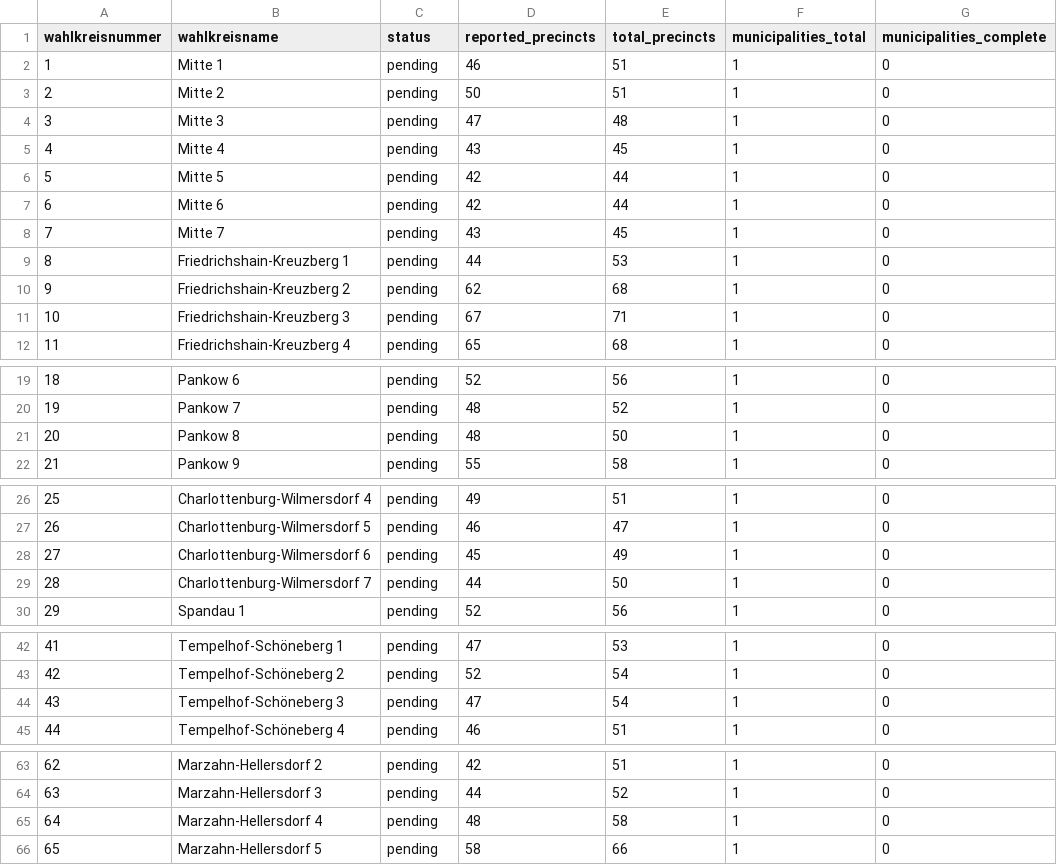
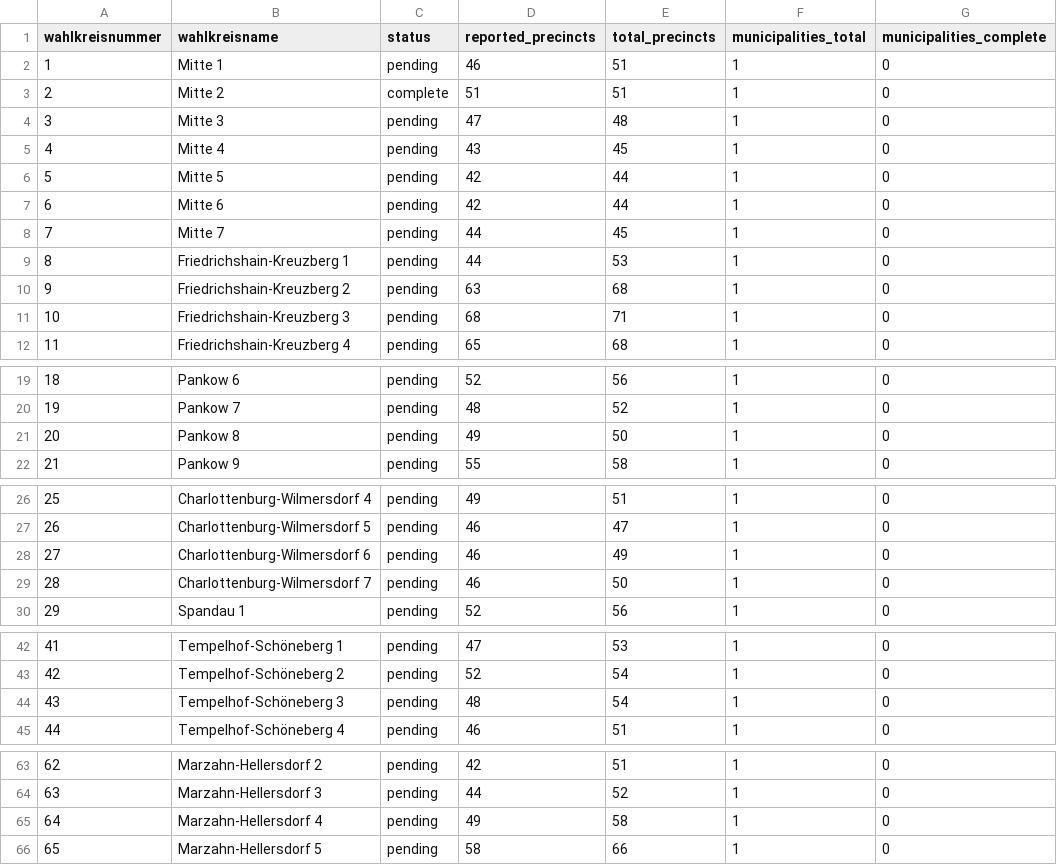
Before and after one commit to volzinnovation/wahl-monitor.de, a CSV file: data/2026-be/metadata/wahlkreis-status.csv, drawn as a sheet; only a part is shown, gaps mark what is left out; the diff names each change by its address in the sheet, - before the commit and + after, or states it on an @@ line.

```diff
--- a/data/2026-be/metadata/wahlkreis-status.csv
+++ b/data/2026-be/metadata/wahlkreis-status.csv
-C3 (status): pending
+C3 (status): complete
-D3 (reported_precincts): 50
+D3 (reported_precincts): 51
-D8 (reported_precincts): 43
+D8 (reported_precincts): 44
-D10 (reported_precincts): 62
+D10 (reported_precincts): 63
-D11 (reported_precincts): 67
+D11 (reported_precincts): 68
-D21 (reported_precincts): 48
+D21 (reported_precincts): 49
-D28 (reported_precincts): 45
+D28 (reported_precincts): 46
-D29 (reported_precincts): 44
+D29 (reported_precincts): 46
-D44 (reported_precincts): 47
+D44 (reported_precincts): 48
-D65 (reported_precincts): 48
+D65 (reported_precincts): 49
```
Also changed, not shown: data/2026-be/latest/official-results-source.csv, data/2026-be/latest/statla_party_results.csv, 11 other files.
